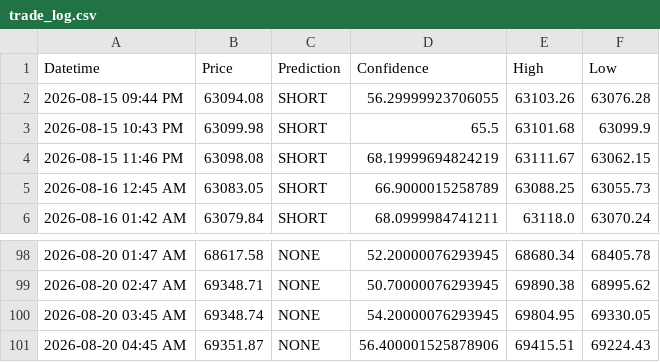
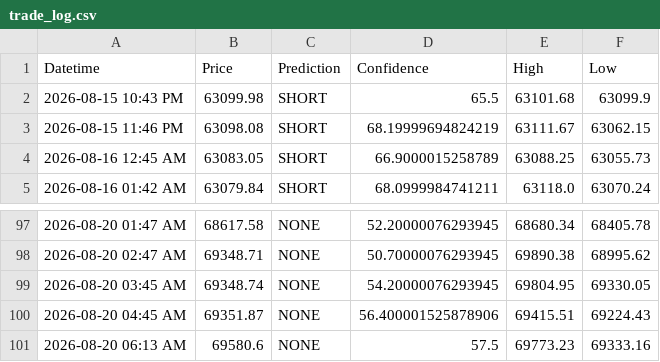
Before and after one commit to anashere/BTCDaddy, a CSV file: trade_log.csv, drawn as a sheet; only a part is shown, gaps mark what is left out.

```diff
--- a/trade_log.csv
+++ b/trade_log.csv
@@ -1,3 +1,2 @@
 Datetime,Price,Prediction,Confidence,High,Low
-2026-08-15 09:44 PM,63094.08,SHORT,56.29999923706055,63103.26,63076.28
 2026-08-15 10:43 PM,63099.98,SHORT,65.5,63101.68,63099.9
@@ -101 +100,2 @@ Datetime,Price,Prediction,Confidence,High,Low
 2026-08-20 04:45 AM,69351.87,NONE,56.400001525878906,69415.51,69224.43
+2026-08-20 06:13 AM,69580.6,NONE,57.5,69773.23,69333.16
```
